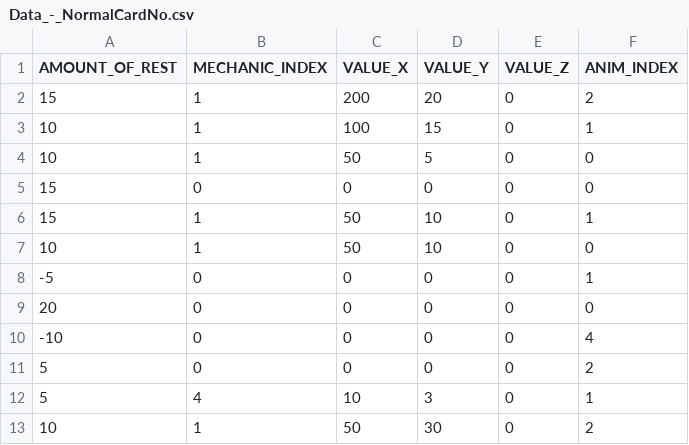
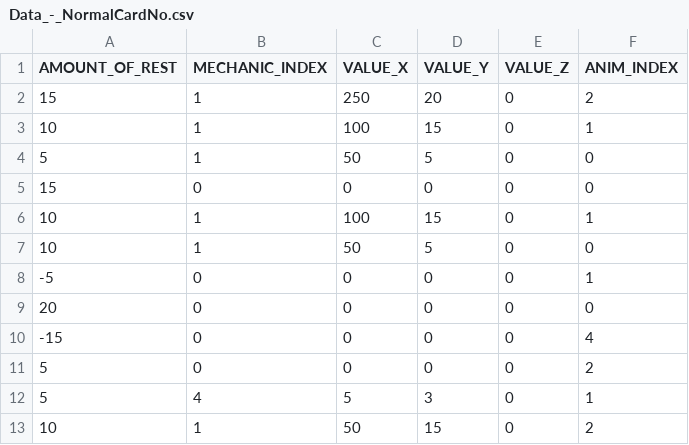
Before and after one commit to Diptoman/GGJ2019, a CSV file: GGJ2019/datafiles/Data_-_NormalCardNo.csv, drawn as a sheet.

```diff
--- a/GGJ2019/datafiles/Data_-_NormalCardNo.csv
+++ b/GGJ2019/datafiles/Data_-_NormalCardNo.csv
@@ -1,13 +1,13 @@
 AMOUNT_OF_REST,MECHANIC_INDEX,VALUE_X,VALUE_Y,VALUE_Z,ANIM_INDEX
-15,1,200,20,0,2
+15,1,250,20,0,2
+10,1,100,15,0,1
+5,1,50,5,0,0
+15,0,0,0,0,0
 10,1,100,15,0,1
 10,1,50,5,0,0
-15,0,0,0,0,0
-15,1,50,10,0,1
-10,1,50,10,0,0
 -5,0,0,0,0,1
 20,0,0,0,0,0
--10,0,0,0,0,4
+-15,0,0,0,0,4
 5,0,0,0,0,2
-5,4,10,3,0,1
-10,1,50,30,0,2
+5,4,5,3,0,1
+10,1,50,15,0,2
```
Also changed, not shown: GGJ2019/datafiles/Data_-_NormalCardYes.csv, 5 other files.
